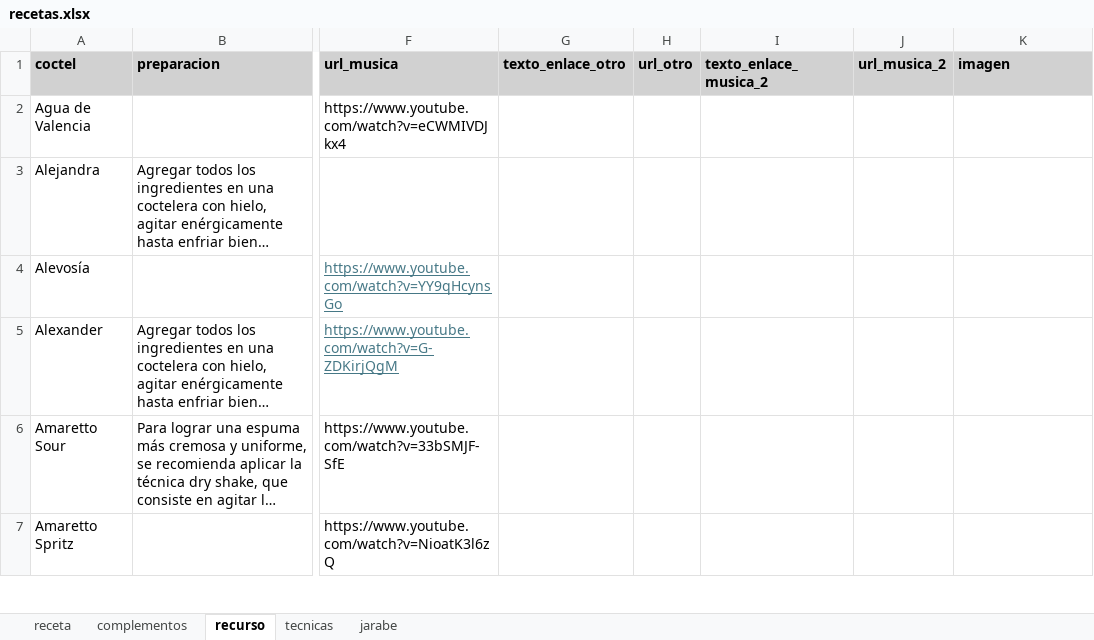
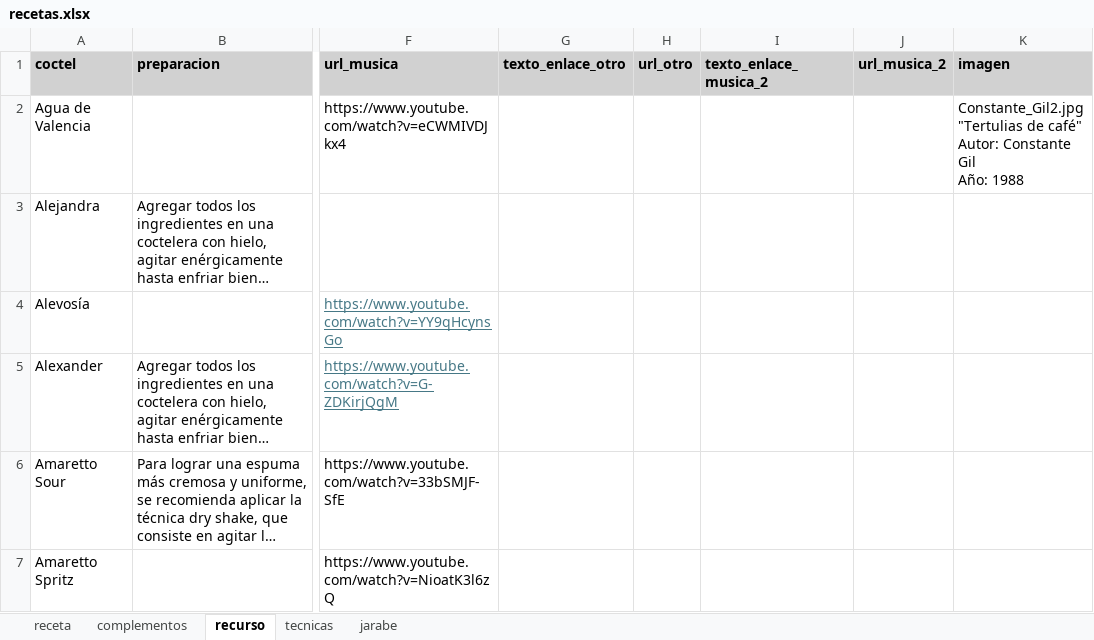
Before and after one commit to cargomir/clubdelicores, an Excel workbook: data/recetas.xlsx, sheet recurso, drawn as a sheet; only a part is shown, gaps mark what is left out; long unchanged cells end in …; values as stored, in another font and other column widths than the file's, no borders; ↵ is a line break in a cell; the diff names each change by its address in the sheet, - before the commit and + after, or states it on an @@ line.

Commit message:
Add files via upload

```diff
--- a/data/recetas.xlsx (sheet recurso)
+++ b/data/recetas.xlsx (sheet recurso)
-K2 (imagen): (empty)
+K2 (imagen): Constante_Gil2.jpg ↵ "Tertulias de café" ↵ Autor: Constante Gil ↵ Año: 1988
```
